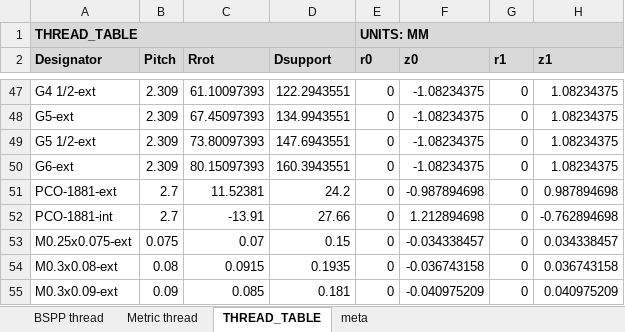
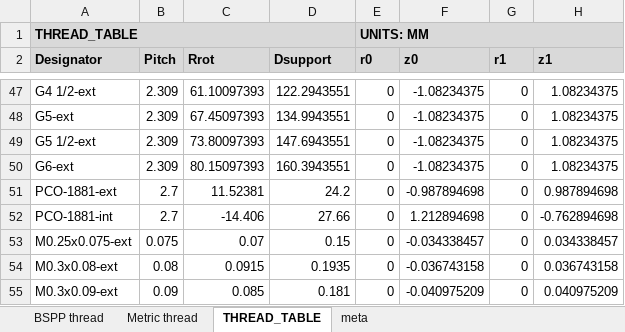
Before and after one commit to adrianschlatter/threadlib, an Excel workbook: design/threads.xlsx, sheet THREAD_TABLE, drawn as a sheet; only a part is shown, gaps mark what is left out; values as stored, in another font and other column widths than the file's, no borders; charts and pictures not drawn; the diff names each change by its address in the sheet, - before the commit and + after, or states it on an @@ line.

Commit message:
Fixed error in Rrot of PCO-1881-int

```diff
--- a/design/threads.xlsx (sheet THREAD_TABLE)
+++ b/design/threads.xlsx (sheet THREAD_TABLE)
-C52 (Rrot): -13.91
+C52 (Rrot): -14.406
```
Also changed, not shown: 1 other file.
